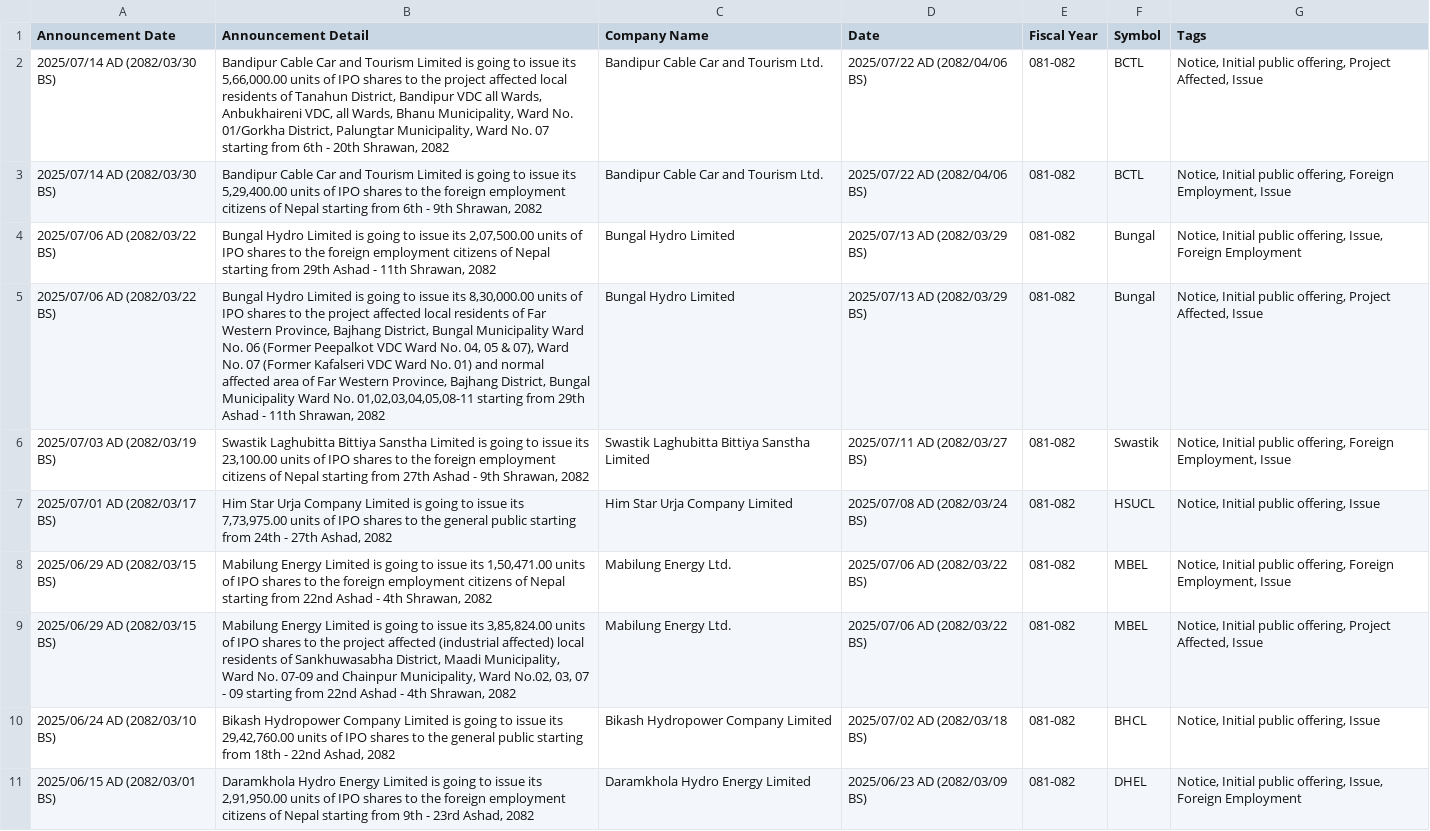
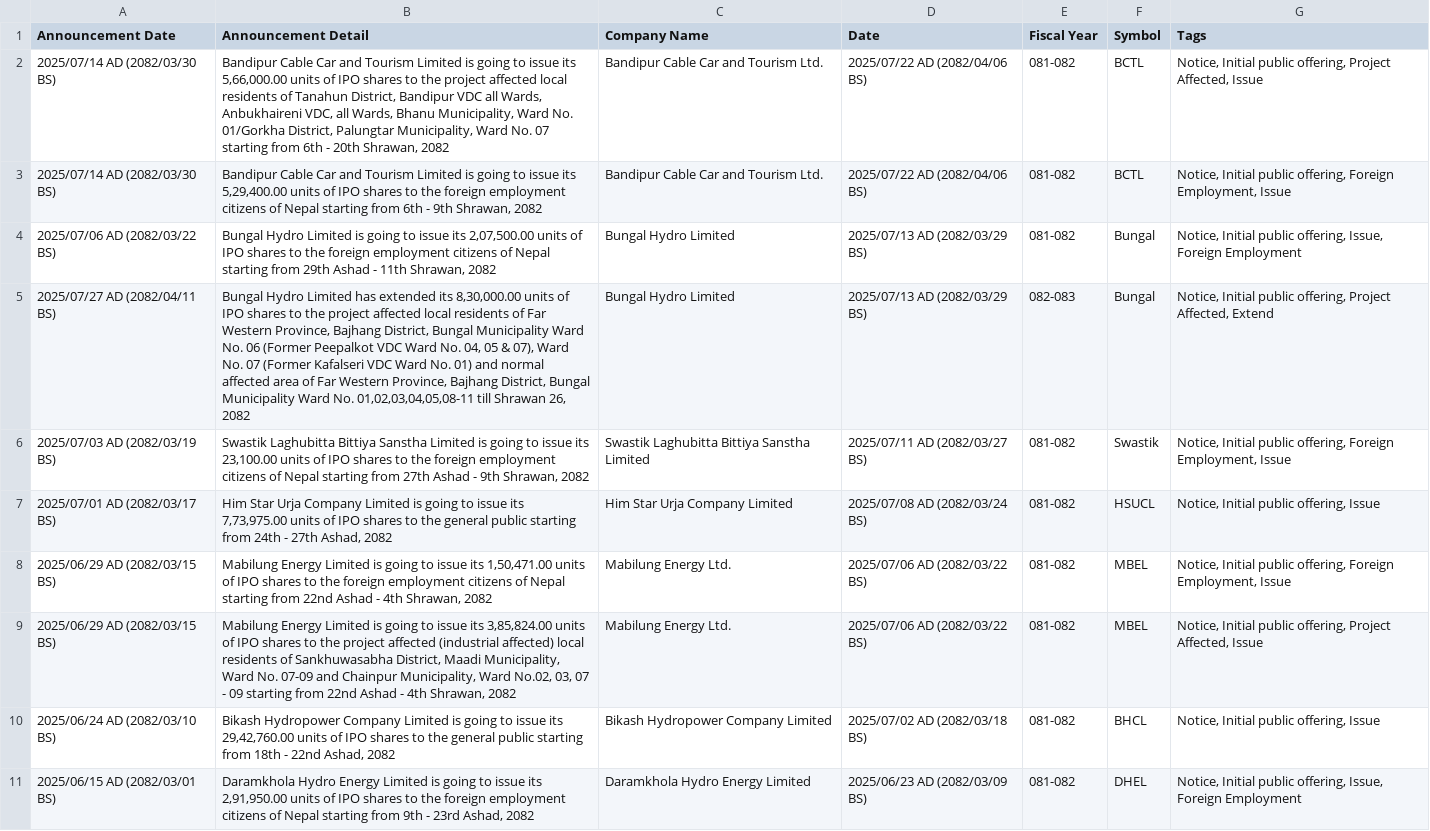
Before and after one commit to ankman007/nepsewatch, a CSV file: data/ipo_info.csv, drawn as a sheet; only a part is shown; the diff names each change by its address in the sheet, - before the commit and + after, or states it on an @@ line.

```diff
--- a/data/ipo_info.csv
+++ b/data/ipo_info.csv
-A5 (Announcement Date): 2025/07/06 AD (2082/03/22 BS)
+A5 (Announcement Date): 2025/07/27 AD (2082/04/11 BS)
-B5 (Announcement Detail): …Hydro Limited is going to issue its 8,30,000.00 units of IPO shares to the project affected local residents of Far Western Province, Bajhang District, Bungal Municipality Ward No. 06 (Former Peepalkot VDC Ward No. 04, 05 & 07), Ward No. 07 (Former Kafalseri VDC Ward No. 01) and normal affected area of Far Western Province, Bajhang District, Bungal Municipality Ward No. 01,02,03,04,05,08-11 starting from 29th Ashad - 11th Shrawan, 2082
+B5 (Announcement Detail): …Hydro Limited has extended its 8,30,000.00 units of IPO shares to the project affected local residents of Far Western Province, Bajhang District, Bungal Municipality Ward No. 06 (Former Peepalkot VDC Ward No. 04, 05 & 07), Ward No. 07 (Former Kafalseri VDC Ward No. 01) and normal affected area of Far Western Province, Bajhang District, Bungal Municipality Ward No. 01,02,03,04,05,08-11 till Shrawan 26, 2082
-E5 (Fiscal Year): 081-082
+E5 (Fiscal Year): 082-083
-G5 (Tags): …Project Affected, Issue
+G5 (Tags): …Project Affected, Extend
```
